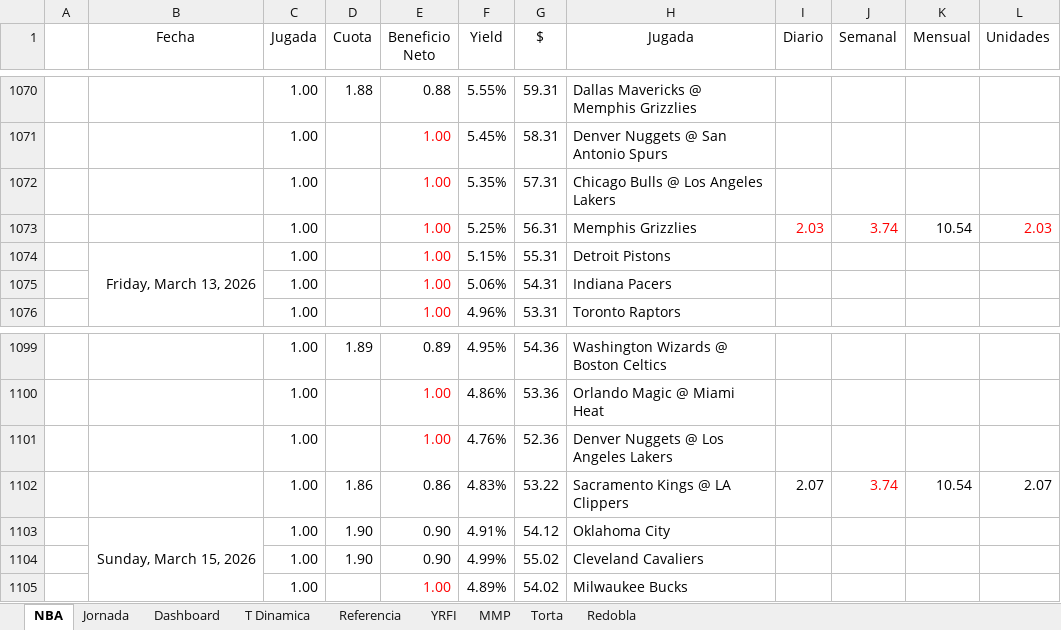
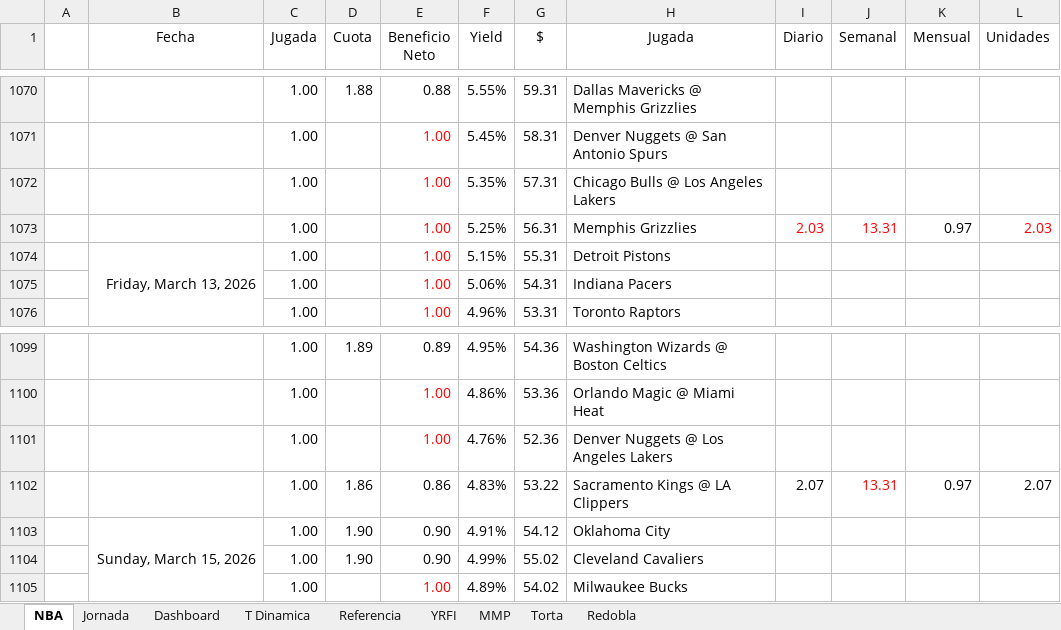
Before and after one commit to frank1411/nba-bets-ML, an Excel workbook: public/nba_data.xlsx, sheet NBA, drawn as a sheet; only a part is shown, gaps mark what is left out; values as stored, in another font and other column widths than the file's, no borders; charts and pictures and conditional formats not drawn; the diff covers the shown part only; the diff names each change by its address in the sheet, - before the commit and + after, or states it on an @@ line.

```diff
--- a/public/nba_data.xlsx (sheet NBA)
+++ b/public/nba_data.xlsx (sheet NBA)
-J1073 (Semanal): 3.74
+J1073 (Semanal): 13.31
-K1073 (Mensual): 10.54
+K1073 (Mensual): 0.97
-J1102 (Semanal): 3.74
+J1102 (Semanal): 13.31
-K1102 (Mensual): 10.54
+K1102 (Mensual): 0.97
```
Also changed, not shown: 19 added rows and 3 edited cells elsewhere in this sheet, sheet Dashboard, charts or pictures.
